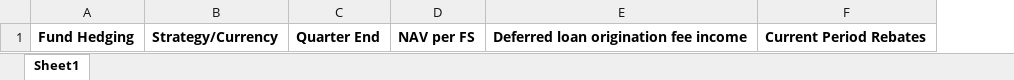
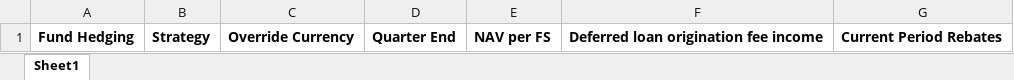
Before and after one commit to RohanpolARC/ArkDemoApp, an Excel workbook: ArkWebApp/src/assets/files/templates/NavQuarterlyUploadTemplate.xlsx, sheet Sheet1, drawn as a sheet; only a part is shown; values as stored, in another font and other column widths than the file's, no borders; removed rows and columns are numbered as before the commit, all else as after; the diff names each change by its address in the sheet, - before the commit and + after, or states it on an @@ line.

Commit message:
Splitting up Strategy/Currency fields in Capital Activity

```diff
--- a/ArkWebApp/src/assets/files/templates/NavQuarterlyUploadTemplate.xlsx (sheet Sheet1)
+++ b/ArkWebApp/src/assets/files/templates/NavQuarterlyUploadTemplate.xlsx (sheet Sheet1)
-column B, row 1: Strategy/Currency
+column B, row 1: Strategy
+column C, row 1: Override Currency
```
Also changed, not shown: ArkWebApp/src/assets/files/templates/CapitalActivityUploadTemplate.xlsx, 13 other files.
